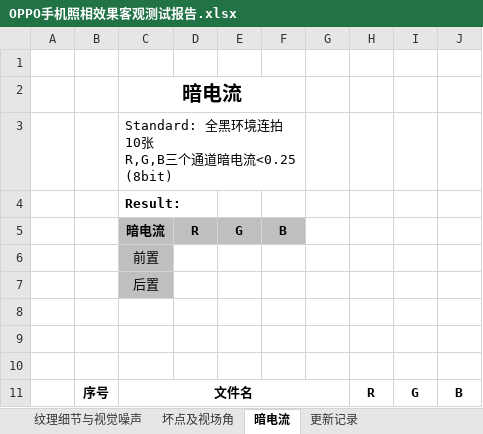
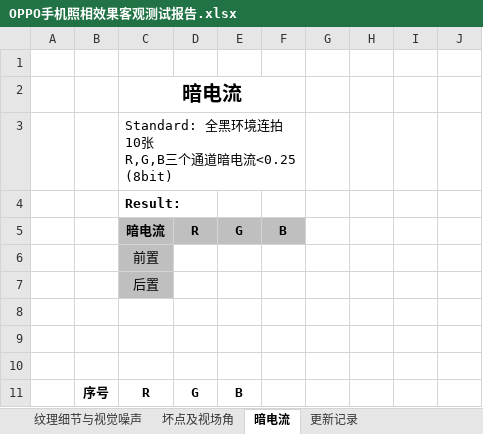
Before and after one commit to xiaoyang-plus/python_web, an Excel workbook: project/report/OPPO手机照相效果客观测试报告.xlsx, sheet 暗电流, drawn as a sheet; values as stored, in another font and other column widths than the file's, no borders; removed rows and columns are numbered as before the commit, all else as after; the diff names each change by its address in the sheet, - before the commit and + after, or states it on an @@ line.

Commit message:
add scatter chart in OB sheet

```diff
--- a/project/report/OPPO手机照相效果客观测试报告.xlsx (sheet 暗电流)
+++ b/project/report/OPPO手机照相效果客观测试报告.xlsx (sheet 暗电流)
-row 11:  | 序号 | 文件名 |  |  |  |  | R | G | B
+row 11:  | 序号 | R | G | B
```
Also changed, not shown: 2 other files.
